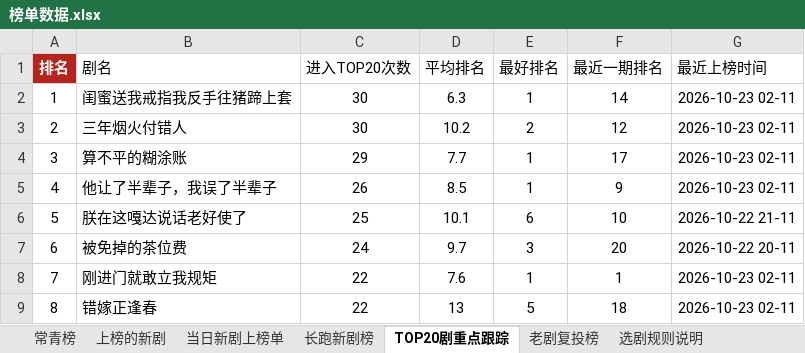
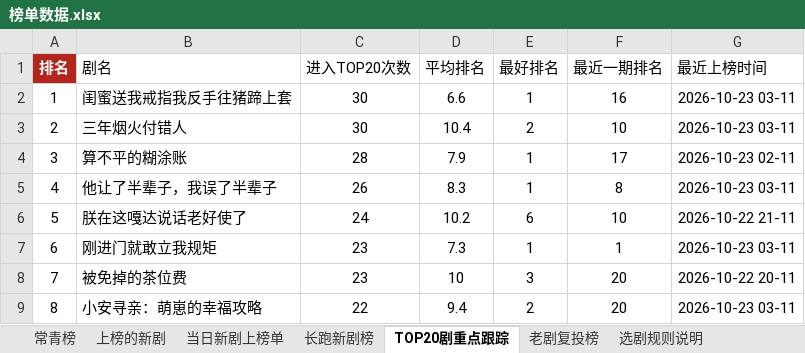
Before and after one commit to 2m247cdz9k-design/tomato-drama-rankings, an Excel workbook: 榜单数据.xlsx, sheet TOP20剧重点跟踪, drawn as a sheet; only a part is shown; values as stored, in another font and other column widths than the file's, no borders; the diff covers the shown part only; the diff names each change by its address in the sheet, - before the commit and + after, or states it on an @@ line.

```diff
--- a/榜单数据.xlsx (sheet TOP20剧重点跟踪)
+++ b/榜单数据.xlsx (sheet TOP20剧重点跟踪)
-D2 (平均排名): 6.3
+D2 (平均排名): 6.6
-F2 (最近一期排名): 14
+F2 (最近一期排名): 16
-G2:G3 (最近上榜时间): 2026-10-23 02-11
+G2:G3 (最近上榜时间): 2026-10-23 03-11
-D3 (平均排名): 10.2
+D3 (平均排名): 10.4
-F3 (最近一期排名): 12
+F3 (最近一期排名): 10
-C4 (进入TOP20次数): 29
+C4 (进入TOP20次数): 28
-D4 (平均排名): 7.7
+D4 (平均排名): 7.9
-D5 (平均排名): 8.5
+D5 (平均排名): 8.3
-F5 (最近一期排名): 9
+F5 (最近一期排名): 8
-G5 (最近上榜时间): 2026-10-23 02-11
+G5 (最近上榜时间): 2026-10-23 03-11
-C6 (进入TOP20次数): 25
+C6 (进入TOP20次数): 24
-D6 (平均排名): 10.1
+D6 (平均排名): 10.2
-B7 (剧名): 被免掉的茶位费
+B7 (剧名): 刚进门就敢立我规矩
-C7 (进入TOP20次数): 24
+C7 (进入TOP20次数): 23
-D7 (平均排名): 9.7
+D7 (平均排名): 7.3
-E7 (最好排名): 3
+E7 (最好排名): 1
-F7 (最近一期排名): 20
+F7 (最近一期排名): 1
-G7 (最近上榜时间): 2026-10-22 20-11
+G7 (最近上榜时间): 2026-10-23 03-11
-B8 (剧名): 刚进门就敢立我规矩
+B8 (剧名): 被免掉的茶位费
-C8 (进入TOP20次数): 22
+C8 (进入TOP20次数): 23
-D8 (平均排名): 7.6
+D8 (平均排名): 10
-E8 (最好排名): 1
+E8 (最好排名): 3
-F8 (最近一期排名): 1
+F8 (最近一期排名): 20
-G8 (最近上榜时间): 2026-10-23 02-11
+G8 (最近上榜时间): 2026-10-22 20-11
-B9 (剧名): 错嫁正逢春
+B9 (剧名): 小安寻亲：萌崽的幸福攻略
-D9 (平均排名): 13
+D9 (平均排名): 9.4
-E9 (最好排名): 5
+E9 (最好排名): 2
-F9 (最近一期排名): 18
+F9 (最近一期排名): 20
-G9 (最近上榜时间): 2026-10-23 02-11
+G9 (最近上榜时间): 2026-10-23 03-11
```
Also changed, not shown: 185 edited cells elsewhere in this sheet, sheet 上榜的新剧, sheet 长跑新剧榜, sheet 特点统计, sheet 当日新剧上榜单, sheet 新剧推荐·口径F(时段×账号热度), sheet 新剧推荐·口径E(时段权重型), 1 more sheet, 2 other files.
